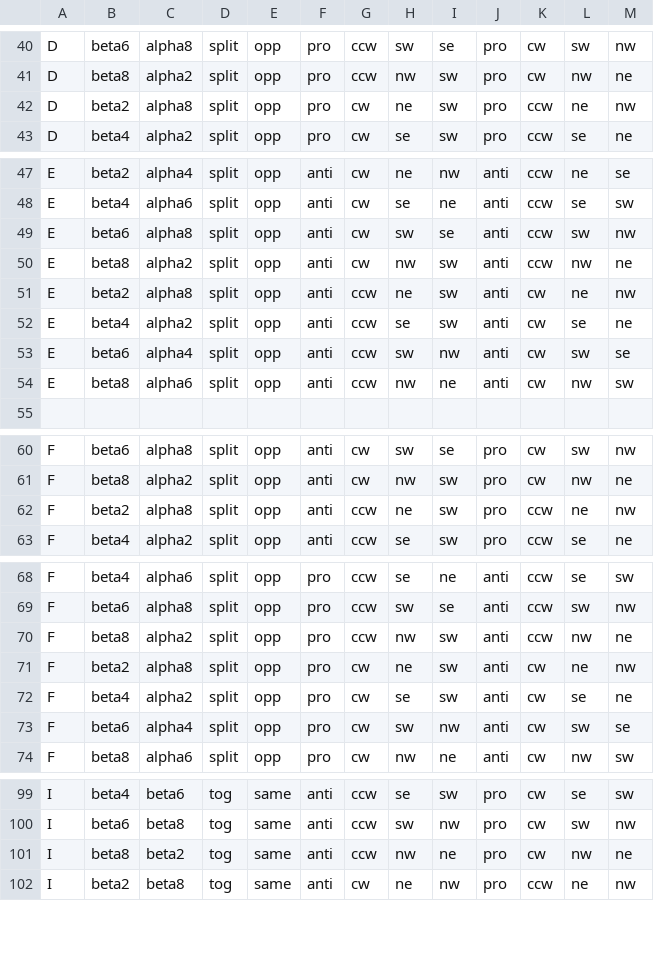
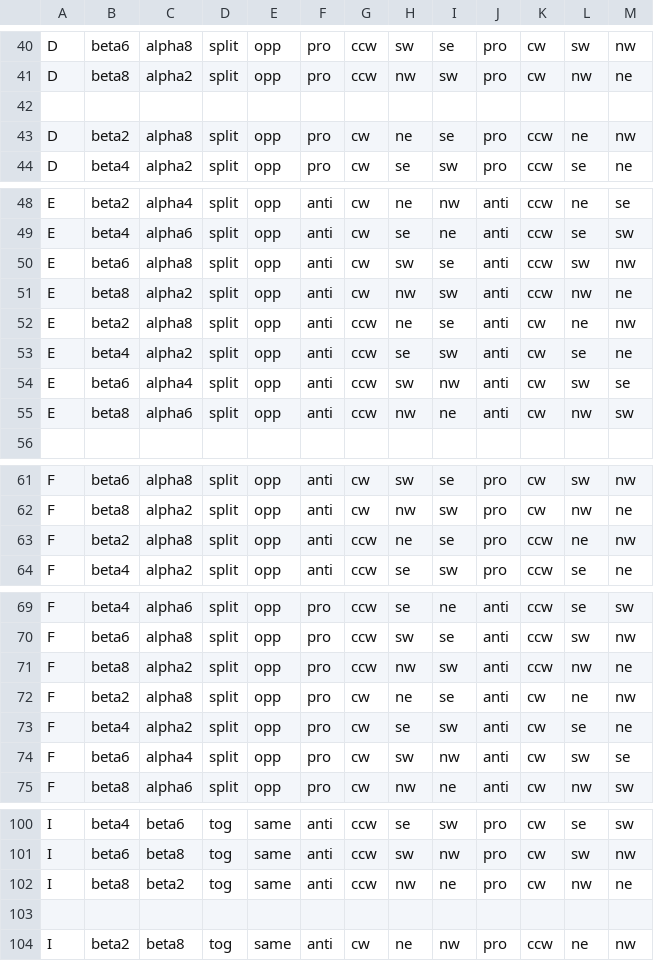
Before and after one commit to austencloud/the-kinetic-constructor, a CSV file: data/BoxPictographDataframe.csv, drawn as a sheet; only a part is shown, gaps mark what is left out; the diff covers the shown part only.

```diff
--- a/data/BoxPictographDataframe.csv
+++ b/data/BoxPictographDataframe.csv
@@ -41,3 +41,4 @@ D,beta6,alpha8,split,opp,pro,ccw,sw,se,pro,cw,sw,nw
 D,beta8,alpha2,split,opp,pro,ccw,nw,sw,pro,cw,nw,ne
-D,beta2,alpha8,split,opp,pro,cw,ne,sw,pro,ccw,ne,nw
+
+D,beta2,alpha8,split,opp,pro,cw,ne,se,pro,ccw,ne,nw
 D,beta4,alpha2,split,opp,pro,cw,se,sw,pro,ccw,se,ne
@@ -50,3 +51,3 @@ E,beta6,alpha8,split,opp,anti,cw,sw,se,anti,ccw,sw,nw
 E,beta8,alpha2,split,opp,anti,cw,nw,sw,anti,ccw,nw,ne
-E,beta2,alpha8,split,opp,anti,ccw,ne,sw,anti,cw,ne,nw
+E,beta2,alpha8,split,opp,anti,ccw,ne,se,anti,cw,ne,nw
 E,beta4,alpha2,split,opp,anti,ccw,se,sw,anti,cw,se,ne
@@ -61,3 +62,3 @@ F,beta6,alpha8,split,opp,anti,cw,sw,se,pro,cw,sw,nw
 F,beta8,alpha2,split,opp,anti,cw,nw,sw,pro,cw,nw,ne
-F,beta2,alpha8,split,opp,anti,ccw,ne,sw,pro,ccw,ne,nw
+F,beta2,alpha8,split,opp,anti,ccw,ne,se,pro,ccw,ne,nw
 F,beta4,alpha2,split,opp,anti,ccw,se,sw,pro,ccw,se,ne
@@ -70,3 +71,3 @@ F,beta6,alpha8,split,opp,pro,ccw,sw,se,anti,ccw,sw,nw
 F,beta8,alpha2,split,opp,pro,ccw,nw,sw,anti,ccw,nw,ne
-F,beta2,alpha8,split,opp,pro,cw,ne,sw,anti,cw,ne,nw
+F,beta2,alpha8,split,opp,pro,cw,ne,se,anti,cw,ne,nw
 F,beta4,alpha2,split,opp,pro,cw,se,sw,anti,cw,se,ne
@@ -101,2 +102,3 @@ I,beta6,beta8,tog,same,anti,ccw,sw,nw,pro,cw,sw,nw
 I,beta8,beta2,tog,same,anti,ccw,nw,ne,pro,cw,nw,ne
+
 I,beta2,beta8,tog,same,anti,cw,ne,nw,pro,ccw,ne,nw
```
Also changed, not shown: 1 added row elsewhere in this file, 14 other files.
